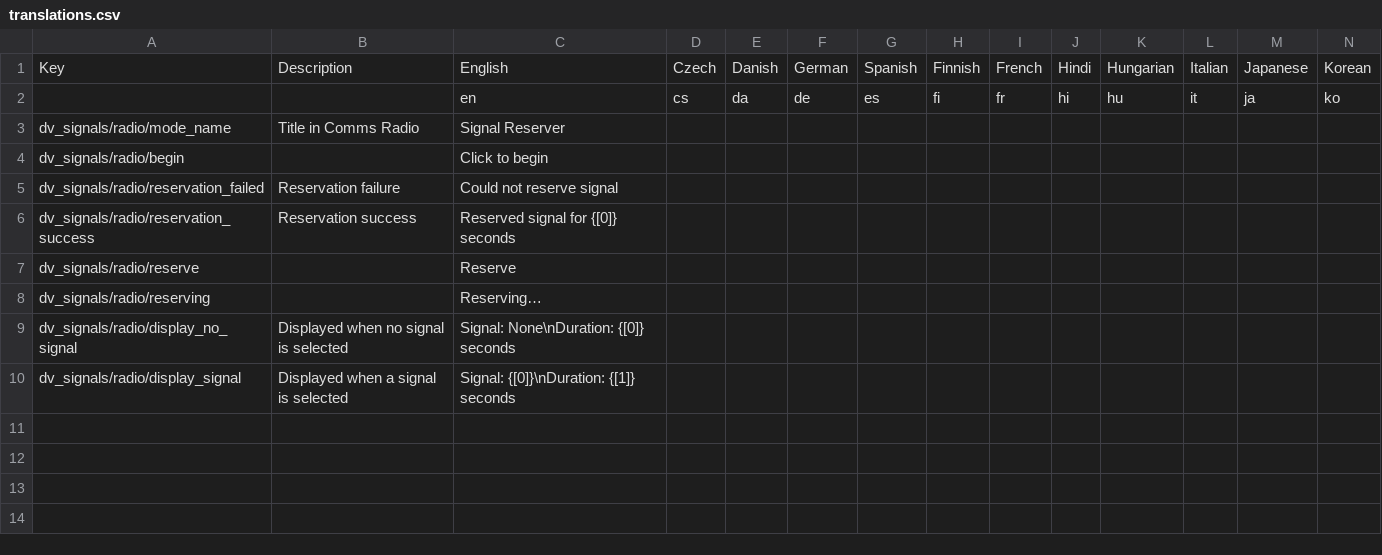
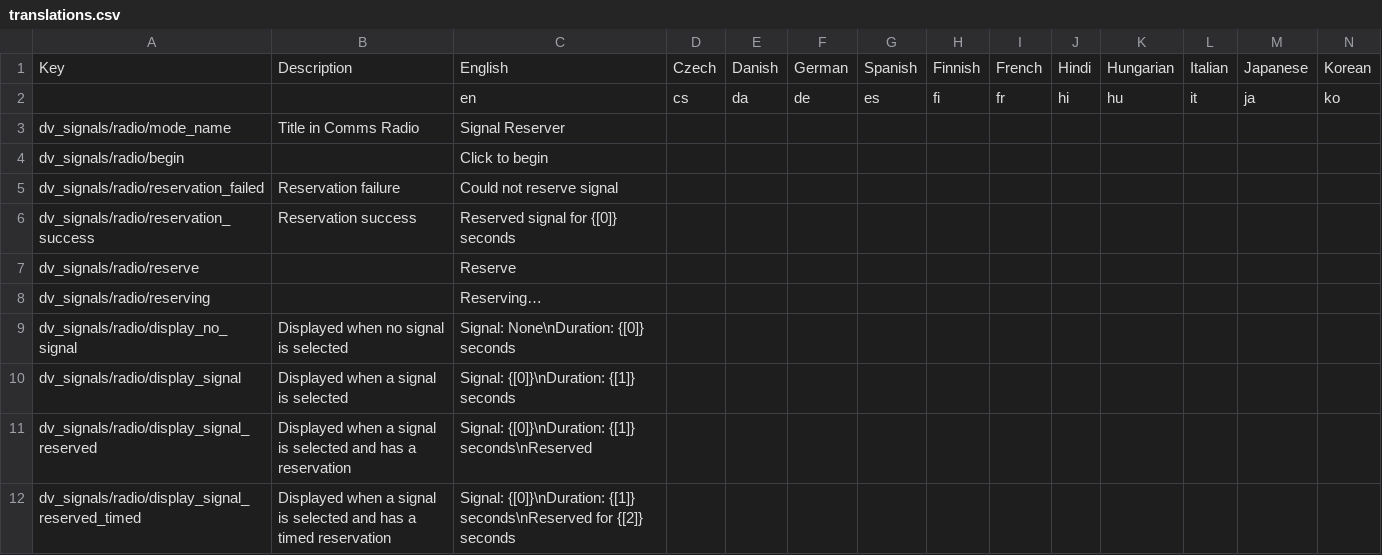
Before and after one commit to WhistleWiz/dv-signals, a CSV file: translations.csv, drawn as a sheet; only a part is shown; rows hold the shown columns only; the diff names each change by its address in the sheet, - before the commit and + after, or states it on an @@ line.

Commit message:
Added a way to get how much time is left in a reservation. Updated radio to show reservation status. Fixed timed reservations being broken by reservation update code.

```diff
--- a/translations.csv
+++ b/translations.csv
+row 11: dv_signals/radio/display_signal_reserved | Displayed when a signal is selected and has a reservation | Signal: {[0]}\nDuration: {[1]} seconds\nReserved
+row 12: dv_signals/radio/display_signal_reserved_timed | Displayed when a signal is selected and has a timed reservation | Signal: {[0]}\nDuration: {[1]} seconds\nReserved for {[2]} seconds
```
Also changed, not shown: 10 other files.
